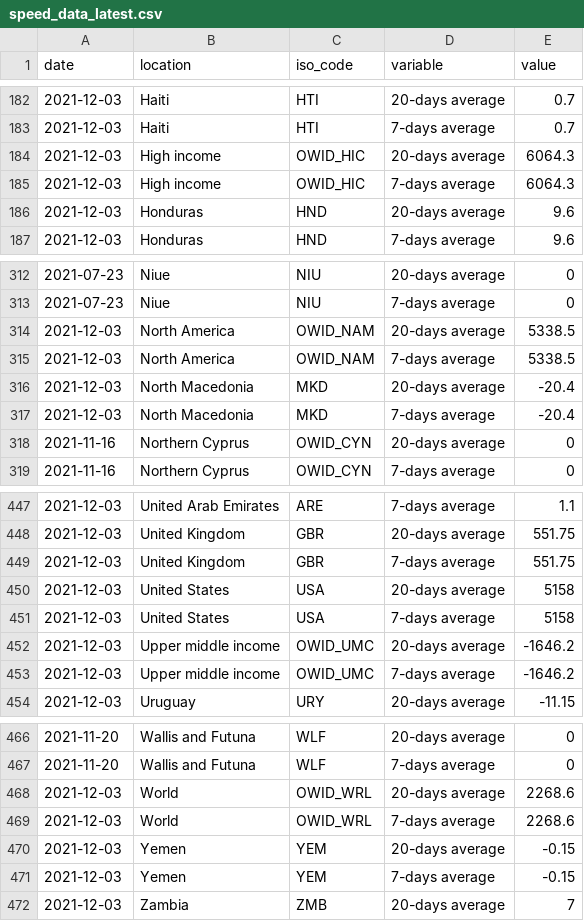
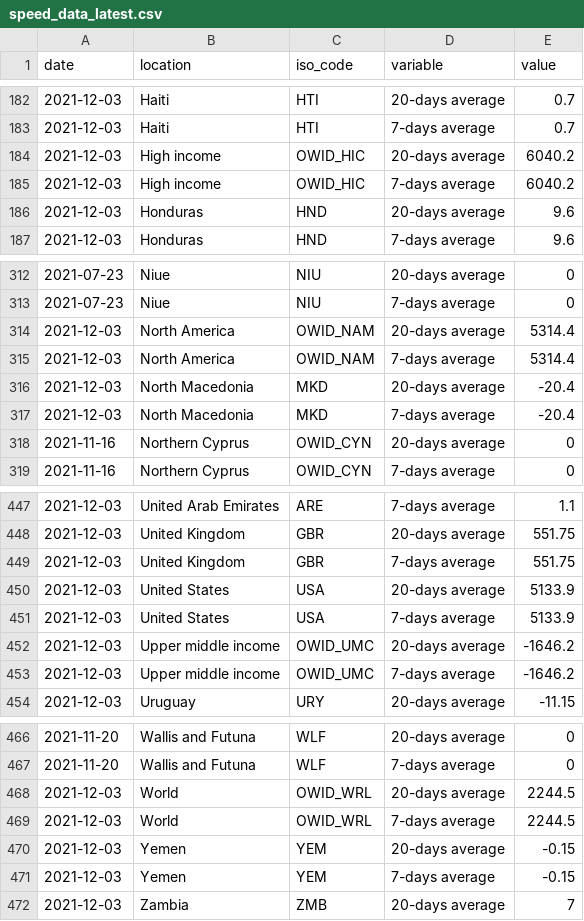
Before and after one commit to pixgarden/scrape-automation, a CSV file: speed_data_latest.csv, drawn as a sheet; only a part is shown, gaps mark what is left out.

```diff
--- a/speed_data_latest.csv
+++ b/speed_data_latest.csv
@@ -183,4 +183,4 @@ date,location,iso_code,variable,value
 2021-12-03,Haiti,HTI,7-days average,0.7
-2021-12-03,High income,OWID_HIC,20-days average,6064.3
-2021-12-03,High income,OWID_HIC,7-days average,6064.3
+2021-12-03,High income,OWID_HIC,20-days average,6040.2
+2021-12-03,High income,OWID_HIC,7-days average,6040.2
 2021-12-03,Honduras,HND,20-days average,9.6
@@ -313,4 +313,4 @@ date,location,iso_code,variable,value
 2021-07-23,Niue,NIU,7-days average,0
-2021-12-03,North America,OWID_NAM,20-days average,5338.5
-2021-12-03,North America,OWID_NAM,7-days average,5338.5
+2021-12-03,North America,OWID_NAM,20-days average,5314.4
+2021-12-03,North America,OWID_NAM,7-days average,5314.4
 2021-12-03,North Macedonia,MKD,20-days average,-20.4
@@ -449,4 +449,4 @@ date,location,iso_code,variable,value
 2021-12-03,United Kingdom,GBR,7-days average,551.75
-2021-12-03,United States,USA,20-days average,5158
-2021-12-03,United States,USA,7-days average,5158
+2021-12-03,United States,USA,20-days average,5133.9
+2021-12-03,United States,USA,7-days average,5133.9
 2021-12-03,Upper middle income,OWID_UMC,20-days average,-1646.2
@@ -467,4 +467,4 @@ date,location,iso_code,variable,value
 2021-11-20,Wallis and Futuna,WLF,7-days average,0
-2021-12-03,World,OWID_WRL,20-days average,2268.6
-2021-12-03,World,OWID_WRL,7-days average,2268.6
+2021-12-03,World,OWID_WRL,20-days average,2244.5
+2021-12-03,World,OWID_WRL,7-days average,2244.5
 2021-12-03,Yemen,YEM,20-days average,-0.15
```
Also changed, not shown: policy_stringency.csv, speed_data_map.csv.
